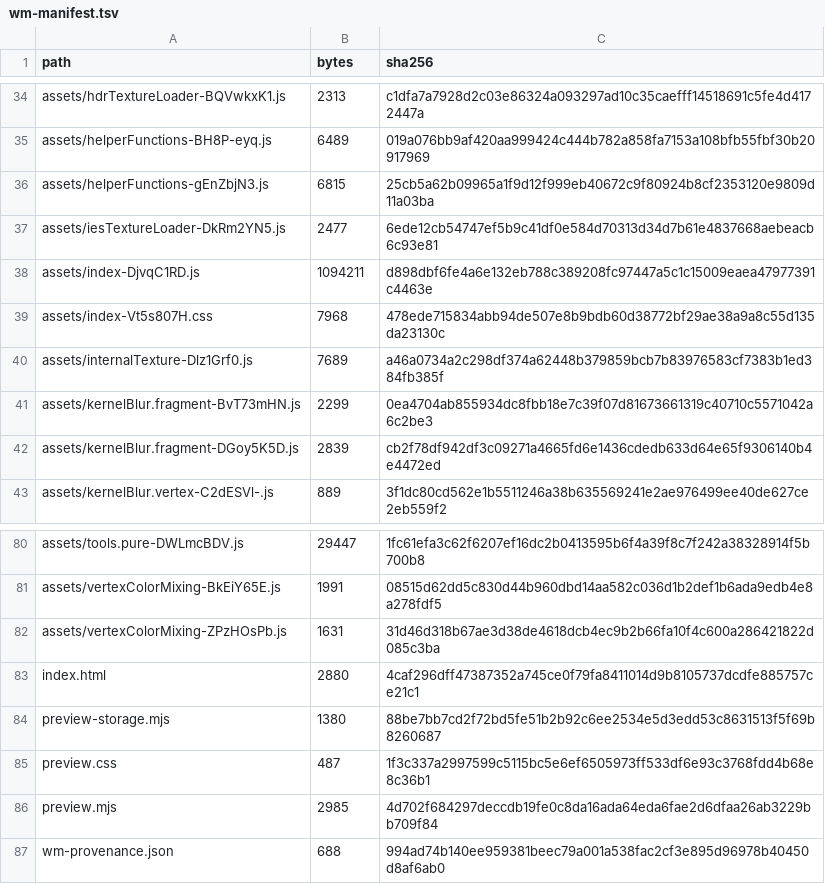
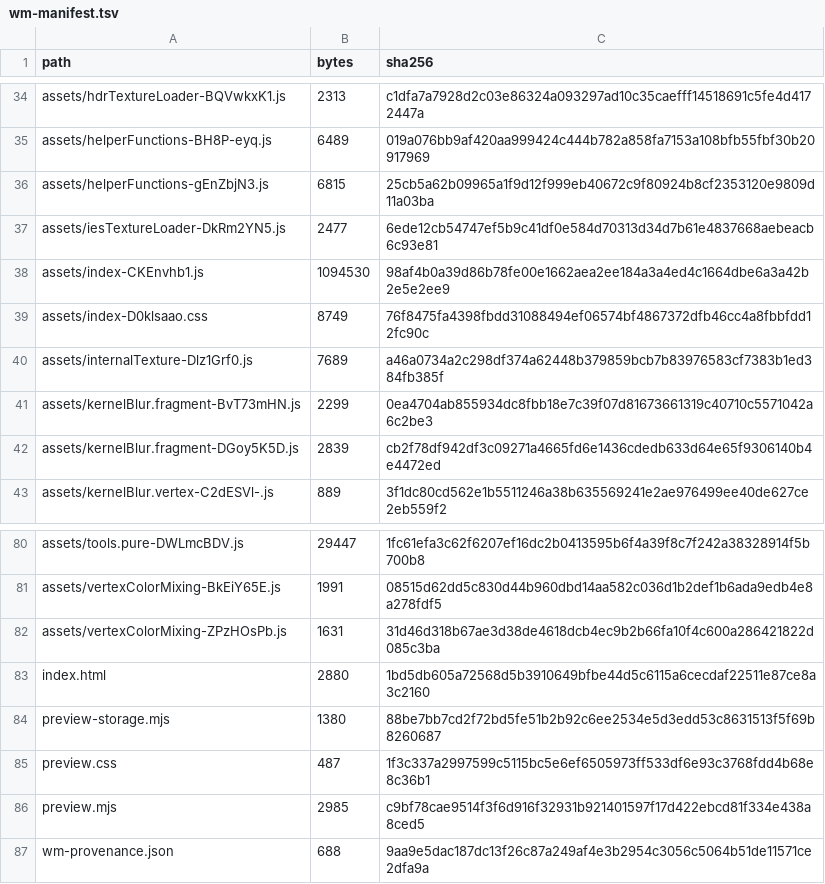
Before and after one commit to timcgha/Webmaster, a TSV file: wm006-preview/wm-manifest.tsv, drawn as a sheet; only a part is shown, gaps mark what is left out.

Commit message:
WM-006 playtest preview from merged main 904e0fe; preserve root and prior previews
Menu reachability + swing loft for Edge/ROG retest. Isolated
webmaster.wm006-preview.v1: saves. Normal root unchanged pending acceptance.

Co-authored-by: timcgha <timcgha@users.noreply.github.com>

```diff
--- a/wm006-preview/wm-manifest.tsv
+++ b/wm006-preview/wm-manifest.tsv
@@ -37,4 +37,4 @@ assets/helperFunctions-gEnZbjN3.js	6815	25cb5a62b09965a1f9d12f999eb40672c9f80924
 assets/iesTextureLoader-DkRm2YN5.js	2477	6ede12cb54747ef5b9c41df0e584d70313d34d7b61e4837668aebeacb6c93e81
-assets/index-DjvqC1RD.js	1094211	d898dbf6fe4a6e132eb788c389208fc97447a5c1c15009eaea47977391c4463e
-assets/index-Vt5s807H.css	7968	478ede715834abb94de507e8b9bdb60d38772bf29ae38a9a8c55d135da23130c
+assets/index-CKEnvhb1.js	1094530	98af4b0a39d86b78fe00e1662aea2ee184a3a4ed4c1664dbe6a3a42b2e5e2ee9
+assets/index-D0klsaao.css	8749	76f8475fa4398fbdd31088494ef06574bf4867372dfb46cc4a8fbbfdd12fc90c
 assets/internalTexture-Dlz1Grf0.js	7689	a46a0734a2c298df374a62448b379859bcb7b83976583cf7383b1ed384fb385f
@@ -82,6 +82,6 @@ assets/vertexColorMixing-BkEiY65E.js	1991	08515d62dd5c830d44b960dbd14aa582c036d1
 assets/vertexColorMixing-ZPzHOsPb.js	1631	31d46d318b67ae3d38de4618dcb4ec9b2b66fa10f4c600a286421822d085c3ba
-index.html	2880	4caf296dff47387352a745ce0f79fa8411014d9b8105737dcdfe885757ce21c1
+index.html	2880	1bd5db605a72568d5b3910649bfbe44d5c6115a6cecdaf22511e87ce8a3c2160
 preview-storage.mjs	1380	88be7bb7cd2f72bd5fe51b2b92c6ee2534e5d3edd53c8631513f5f69b8260687
 preview.css	487	1f3c337a2997599c5115bc5e6ef6505973ff533df6e93c3768fdd4b68e8c36b1
-preview.mjs	2985	4d702f684297deccdb19fe0c8da16ada64eda6fae2d6dfaa26ab3229bb709f84
-wm-provenance.json	688	994ad74b140ee959381beec79a001a538fac2cf3e895d96978b40450d8af6ab0
+preview.mjs	2985	c9bf78cae9514f3f6d916f32931b921401597f17d422ebcd81f334e438a8ced5
+wm-provenance.json	688	9aa9e5dac187dc13f26c87a249af4e3b2954c3056c5064b51de11571ce2dfa9a
```
Also changed, not shown: 6 other files.
